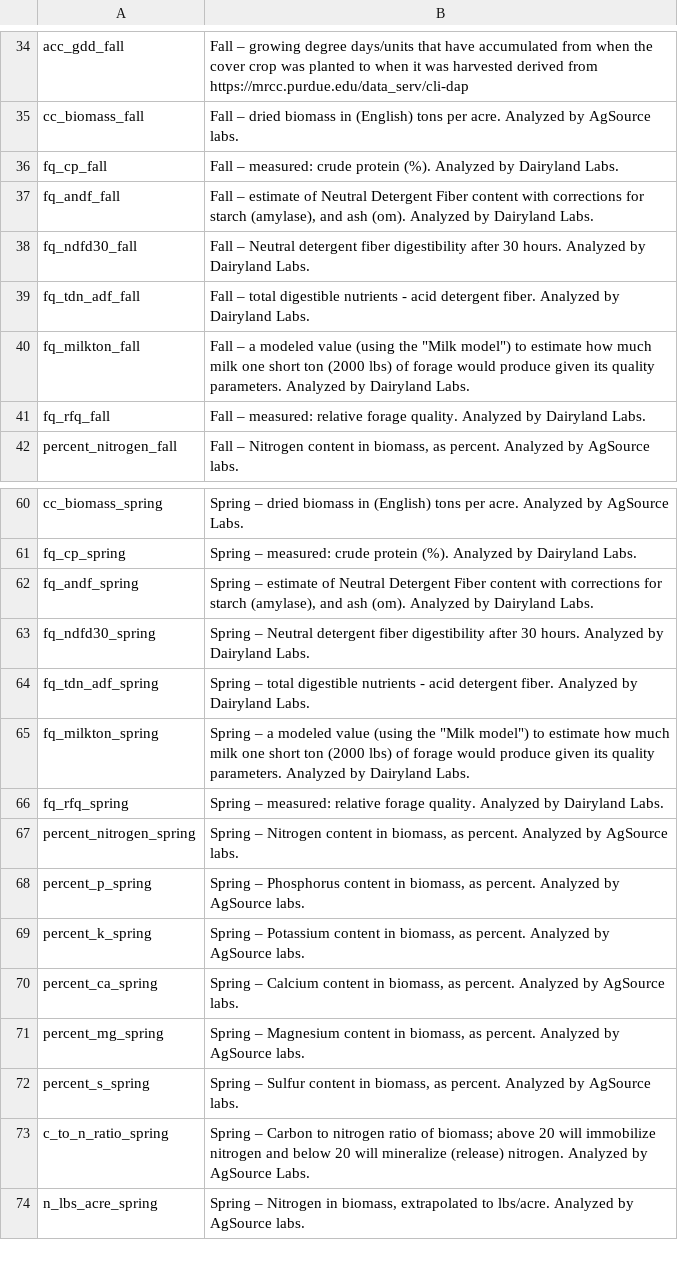
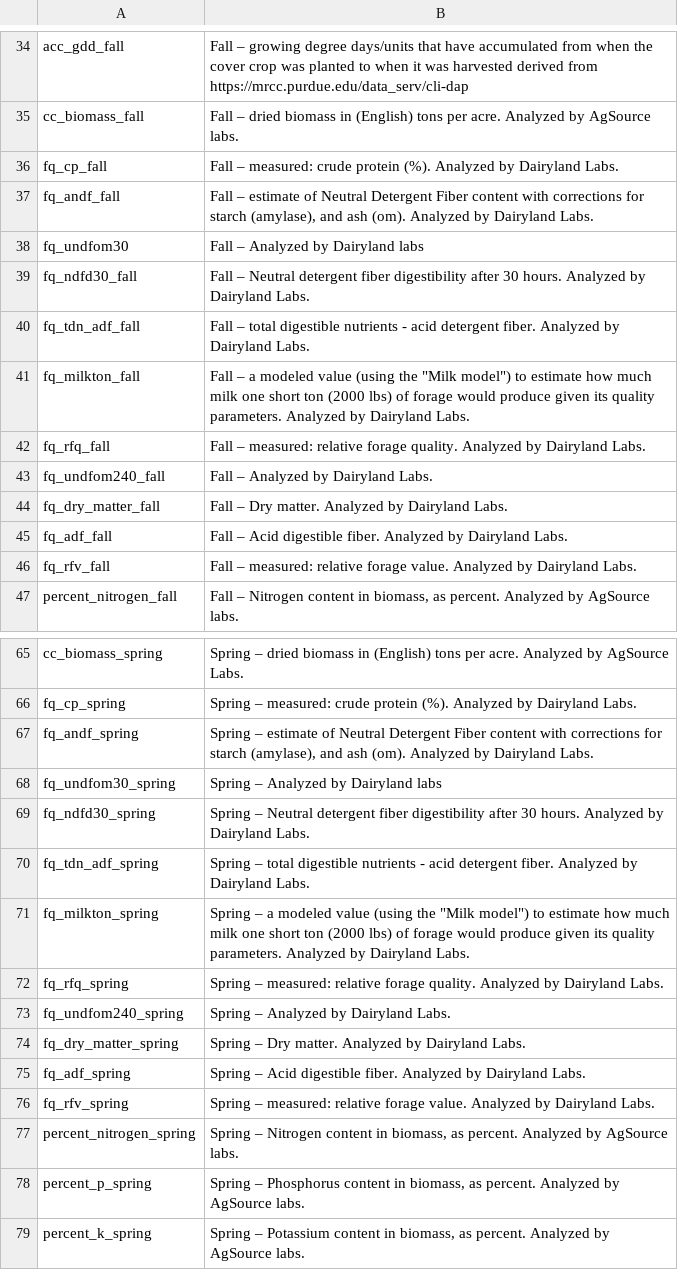
Before and after one commit to Dave-Evans/exploring_soils, a CSV file: data/cover_crop_data_export_wmetadata.csv, drawn as a sheet; only a part is shown, gaps mark what is left out; the shorter side is filled out with more unchanged rows; the diff names each change by its address in the sheet, - before the commit and + after, or states it on an @@ line.

Commit message:
updating metdata

```diff
--- a/data/cover_crop_data_export_wmetadata.csv
+++ b/data/cover_crop_data_export_wmetadata.csv
+row 38: fq_undfom30 | Fall – Analyzed by Dairyland labs
+row 43: fq_undfom240_fall | Fall – Analyzed by Dairyland Labs.
+row 44: fq_dry_matter_fall | Fall – Dry matter. Analyzed by Dairyland Labs.
+row 45: fq_adf_fall | Fall – Acid digestible fiber. Analyzed by Dairyland Labs.
+row 46: fq_rfv_fall | Fall – measured: relative forage value. Analyzed by Dairyland Labs.
+row 68: fq_undfom30_spring | Spring – Analyzed by Dairyland labs
+row 73: fq_undfom240_spring | Spring – Analyzed by Dairyland Labs.
+row 74: fq_dry_matter_spring | Spring – Dry matter. Analyzed by Dairyland Labs.
+row 75: fq_adf_spring | Spring – Acid digestible fiber. Analyzed by Dairyland Labs.
+row 76: fq_rfv_spring | Spring – measured: relative forage value. Analyzed by Dairyland Labs.
```
